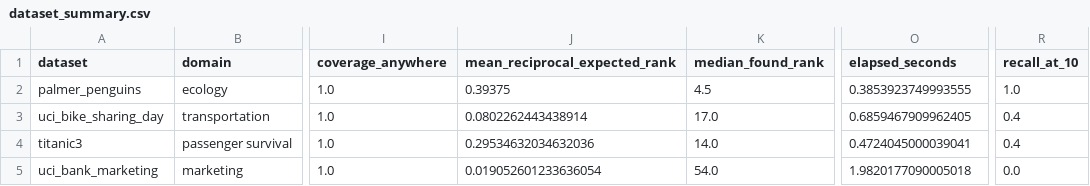
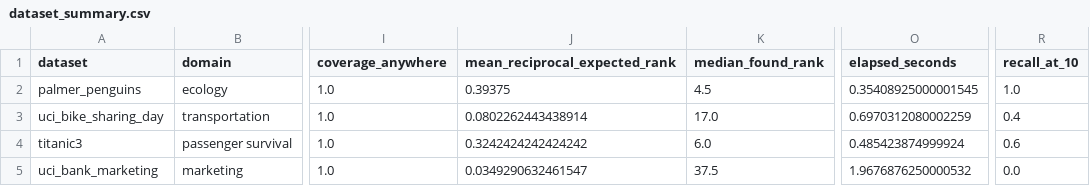
Before and after one commit to josh-hu1/Visift, a CSV file: evaluation/results/real_world_v1/dataset_summary.csv, drawn as a sheet; only a part is shown, gaps mark what is left out; the diff names each change by its address in the sheet, - before the commit and + after, or states it on an @@ line.

Commit message:
Update real-world results for binary rate scoring

```diff
--- a/evaluation/results/real_world_v1/dataset_summary.csv
+++ b/evaluation/results/real_world_v1/dataset_summary.csv
-O2 (elapsed_seconds): 0.3853923749993555
+O2 (elapsed_seconds): 0.35408925000001545
-O3 (elapsed_seconds): 0.6859467909962405
+O3 (elapsed_seconds): 0.6970312080002259
-J4 (mean_reciprocal_expected_rank): 0.29534632034632036
+J4 (mean_reciprocal_expected_rank): 0.3242424242424242
-K4 (median_found_rank): 14.0
+K4 (median_found_rank): 6.0
-O4 (elapsed_seconds): 0.4724045000039041
+O4 (elapsed_seconds): 0.485423874999924
-R4 (recall_at_10): 0.4
+R4 (recall_at_10): 0.6
-J5 (mean_reciprocal_expected_rank): 0.019052601233636054
+J5 (mean_reciprocal_expected_rank): 0.0349290632461547
-K5 (median_found_rank): 54.0
+K5 (median_found_rank): 37.5
-O5 (elapsed_seconds): 1.9820177090005018
+O5 (elapsed_seconds): 1.9676876250000532
```
Also changed, not shown: evaluation/results/real_world_v1/expected_insight_ranks.csv, evaluation/results/real_world_v1/unmatched_top_recommendations.csv.
